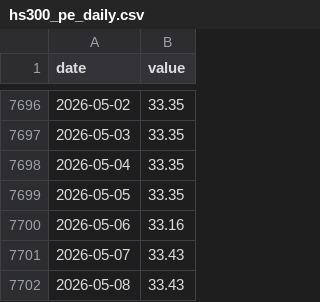
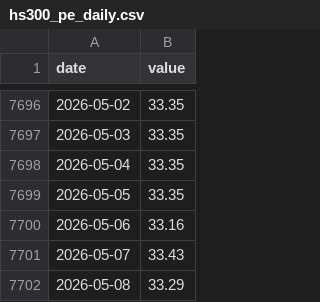
Before and after one commit to lolsd/stock_analyst, a CSV file: output/hs300_pe_daily.csv, drawn as a sheet; only a part is shown, gaps mark what is left out.

```diff
--- a/output/hs300_pe_daily.csv
+++ b/output/hs300_pe_daily.csv
@@ -7701,2 +7701,2 @@
 2026-05-07,33.43
-2026-05-08,33.43
+2026-05-08,33.29
```
Also changed, not shown: output/gold_daily.csv, output/hs300_pe_percentile_daily.csv, 50 other files.
